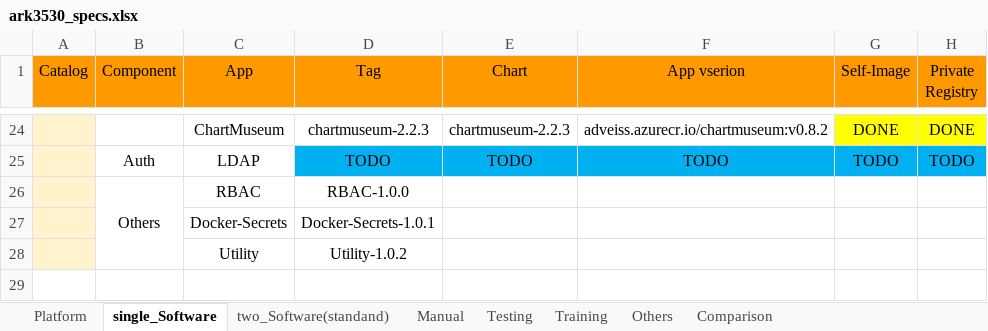
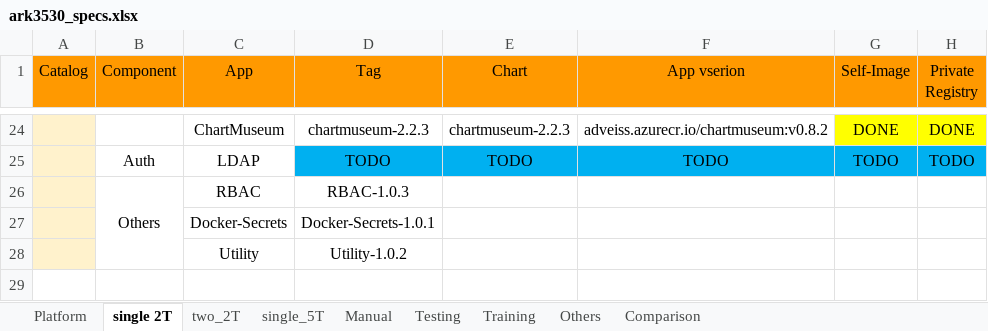
Before and after one commit to TsubasaEX/Tracks, an Excel workbook: spec/ark3530_specs.xlsx, sheet single 2T, drawn as a sheet; only a part is shown, gaps mark what is left out; values as stored, in another font and other column widths than the file's, no borders; the diff names each change by its address in the sheet, - before the commit and + after, or states it on an @@ line.

```diff
--- a/spec/ark3530_specs.xlsx (sheet single 2T)
+++ b/spec/ark3530_specs.xlsx (sheet single 2T)
-sheet tab: single_Software
+sheet tab: single 2T
-sheet tab: two_Software(standand)
+sheet tab: two_2T
+sheet tab: single_5T
-D26 (Tag): RBAC-1.0.0
+D26 (Tag): RBAC-1.0.3
```
Also changed, not shown: sheet Others, sheet two_2T, spec/ADV_Params.xlsx, 2 other files.
